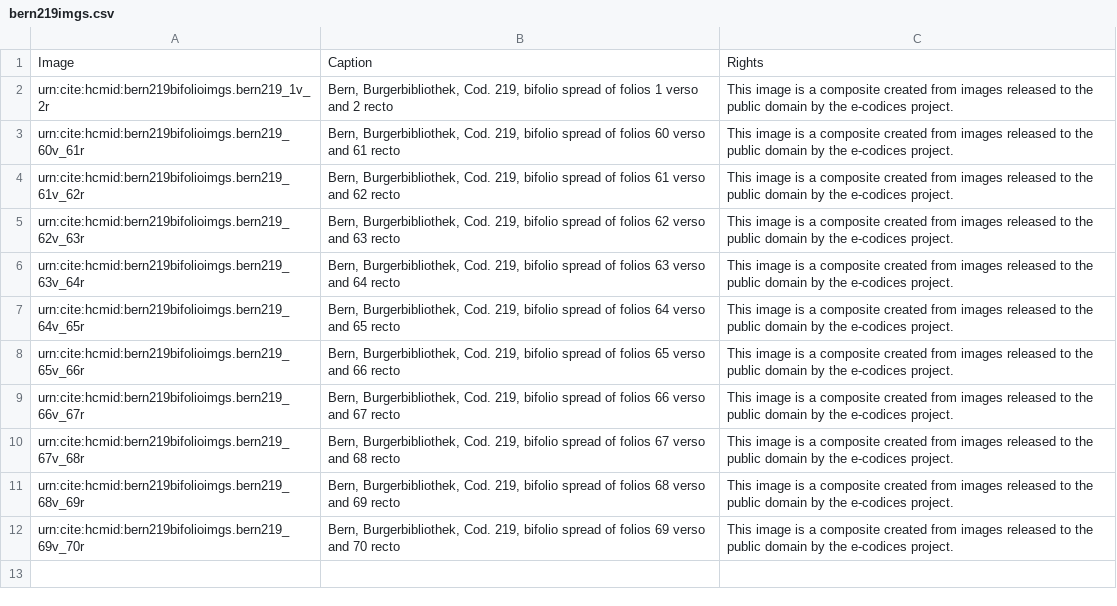
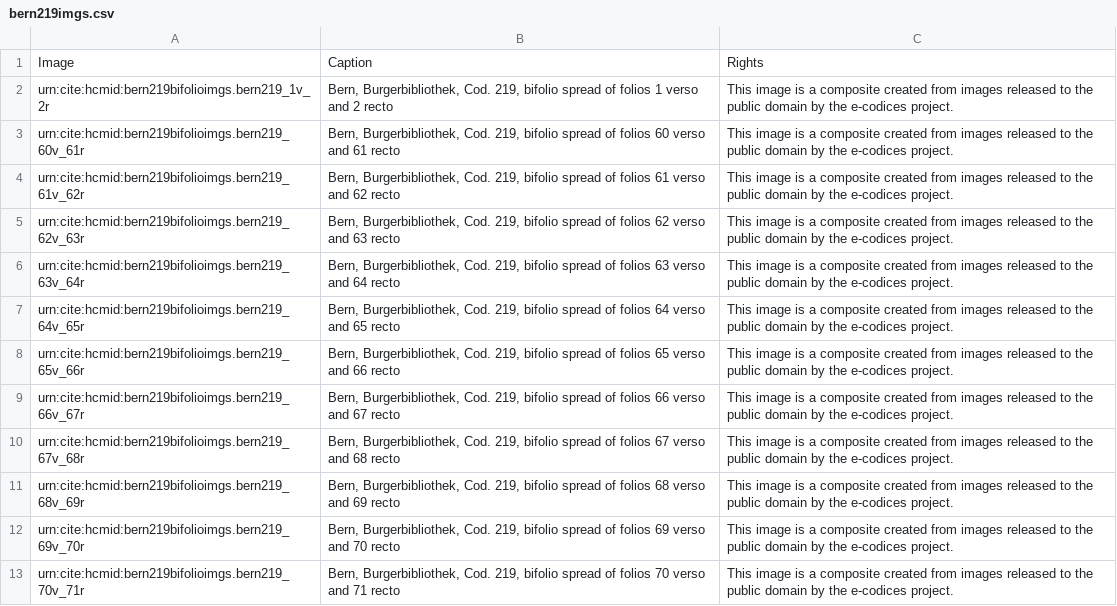
Before and after one commit to HCMID/bern219, a CSV file: collections/images/bern219imgs.csv, drawn as a sheet.

Commit message:
Update bern219imgs.csv

```diff
--- a/collections/images/bern219imgs.csv
+++ b/collections/images/bern219imgs.csv
@@ -12 +12,2 @@ urn:cite:hcmid:bern219bifolioimgs.bern219_68v_69r,"Bern, Burgerbibliothek, Cod.
 urn:cite:hcmid:bern219bifolioimgs.bern219_69v_70r,"Bern, Burgerbibliothek, Cod. 219, bifolio spread of folios 69 verso and 70 recto","This image is a composite created from images released to the public domain by the e-codices project."
+urn:cite:hcmid:bern219bifolioimgs.bern219_70v_71r,"Bern, Burgerbibliothek, Cod. 219, bifolio spread of folios 70 verso and 71 recto","This image is a composite created from images released to the public domain by the e-codices project."
```
